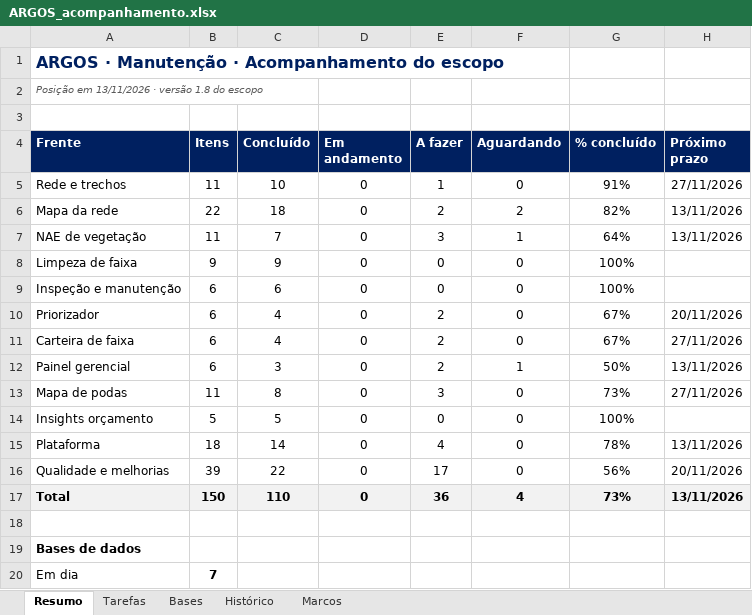
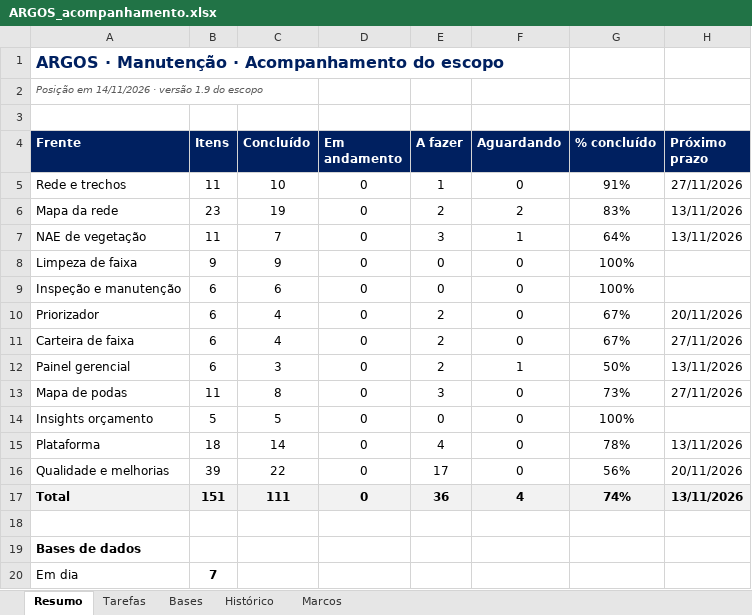
Before and after one commit to LGRSV/vera-vegeta-o-back, an Excel workbook: teste/escopo/ARGOS_acompanhamento.xlsx, sheet Resumo, drawn as a sheet; only a part is shown; values as stored, in another font and other column widths than the file's, no borders; the diff names each change by its address in the sheet, - before the commit and + after, or states it on an @@ line.

```diff
--- a/teste/escopo/ARGOS_acompanhamento.xlsx (sheet Resumo)
+++ b/teste/escopo/ARGOS_acompanhamento.xlsx (sheet Resumo)
-A2 (Frente): Posição em 13/11/2026 · versão 1.8 do escopo
+A2 (Frente): Posição em 14/11/2026 · versão 1.9 do escopo
-B6 (Itens): 22
+B6 (Itens): 23
-C6 (Concluído): 18
+C6 (Concluído): 19
-G6 (% concluído): 82%
+G6 (% concluído): 83%
-B17 (Itens): 150
+B17 (Itens): 151
-C17 (Concluído): 110
+C17 (Concluído): 111
-G17 (% concluído): 73%
+G17 (% concluído): 74%
```
Also changed, not shown: sheet Tarefas, sheet Bases, sheet Histórico, formulas that keep their value, 5 other files.
